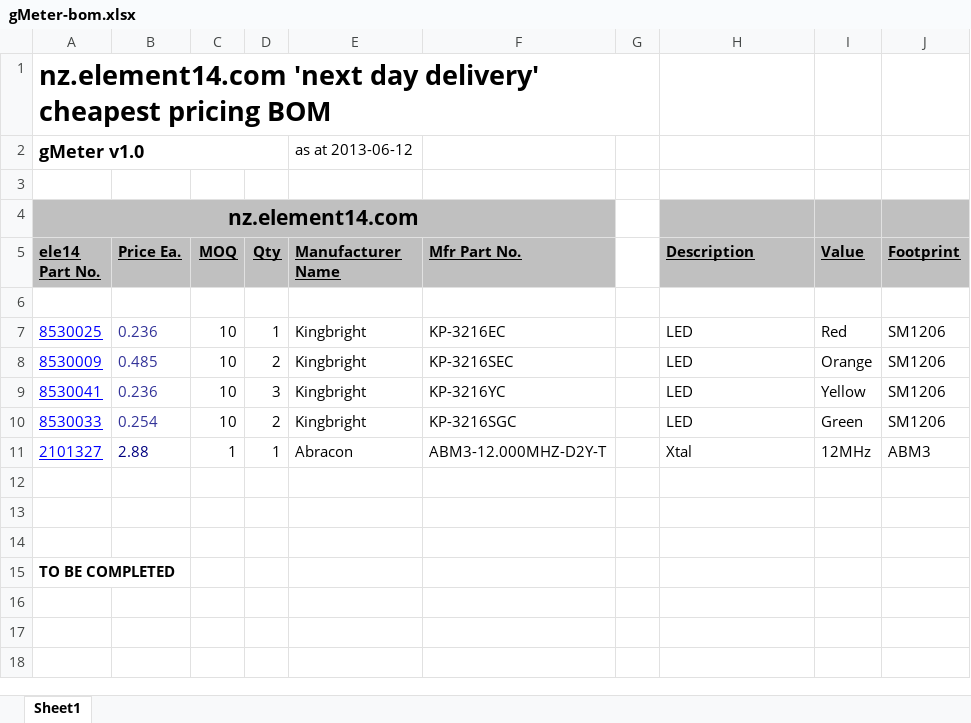
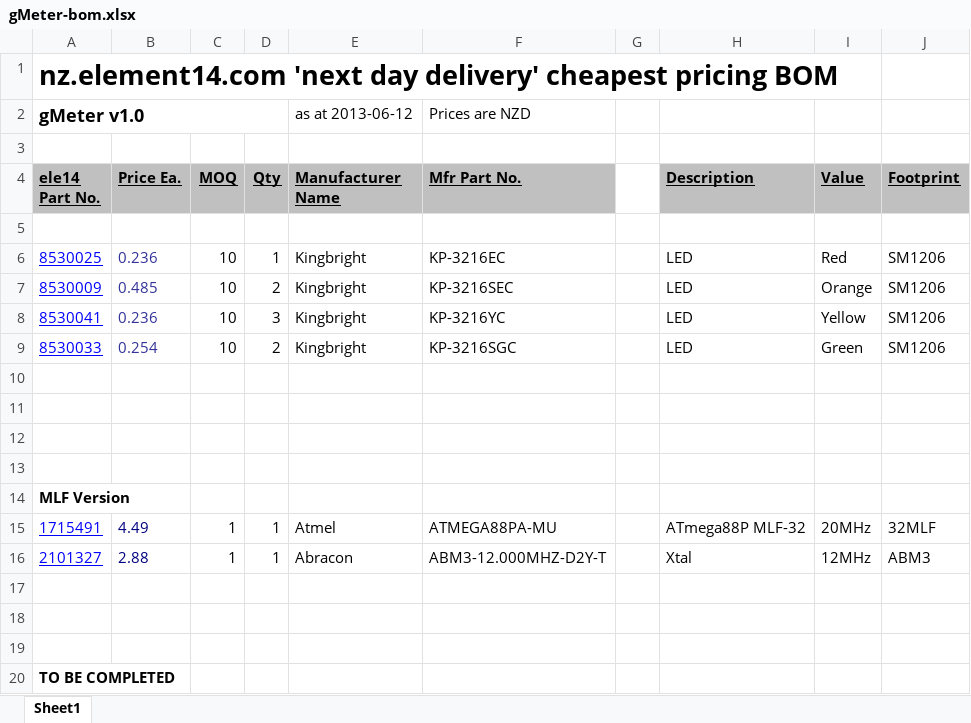
Before and after one commit to gruvin/gmeter-usb, an Excel workbook: hardware/gMeter-bom.xlsx, sheet Sheet1, drawn as a sheet; values as stored, in another font and other column widths than the file's, no borders; removed rows and columns are numbered as before the commit, all else as after; the diff names each change by its address in the sheet, - before the commit and + after, or states it on an @@ line.

```diff
--- a/hardware/gMeter-bom.xlsx (sheet Sheet1)
+++ b/hardware/gMeter-bom.xlsx (sheet Sheet1)
-A1:G1 merged
+A1:I1 merged
-F2 (Mfr Part No.): (empty)
+F2 (Mfr Part No.): Prices are NZD
-row 4: nz.element14.com
+row 10: (empty)
+row 11: (empty)
+row 12: (empty)
+row 13: (empty)
+row 14: MLF Version
+row 15: 1715491 | 4.49 | 1 | 1 | Atmel | ATMEGA88PA-MU |  | ATmega88P MLF-32 | 20MHz | 32MLF
```
Also changed, not shown: 1 other file.
